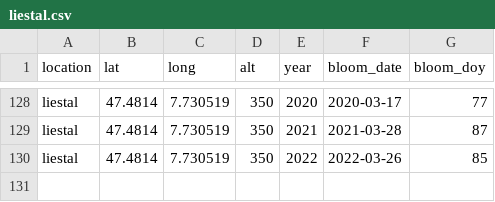
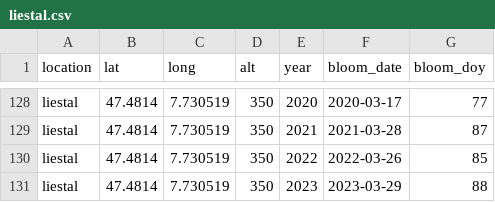
Before and after one commit to GMU-CherryBlossomCompetition/peak-bloom-prediction, a CSV file: data/liestal.csv, drawn as a sheet; only a part is shown, gaps mark what is left out.

```diff
--- a/data/liestal.csv
+++ b/data/liestal.csv
@@ -130 +130,2 @@
 "liestal",47.4814,7.730519,350,2022,"2022-03-26",85
+"liestal",47.4814,7.730519,350,2023,"2023-03-29",88
```
Also changed, not shown: data/kyoto.csv, data/washingtondc.csv, 5 other files.
